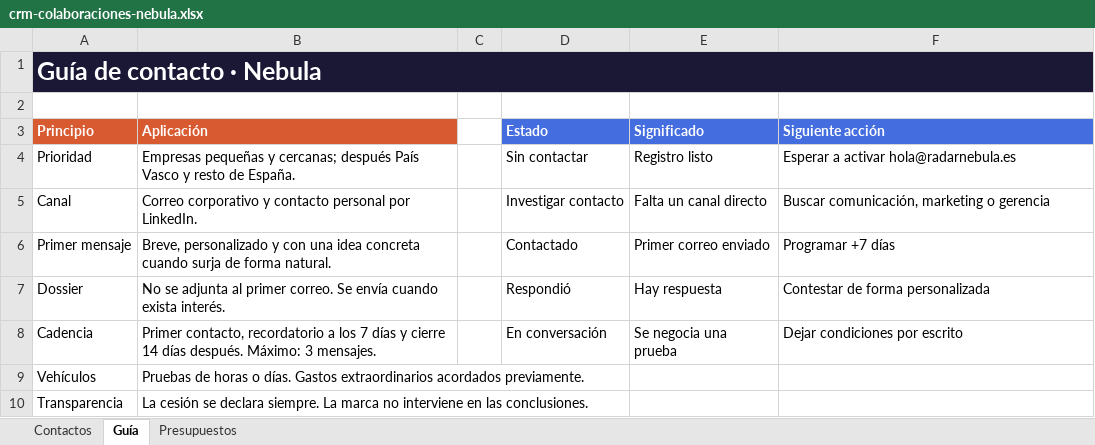
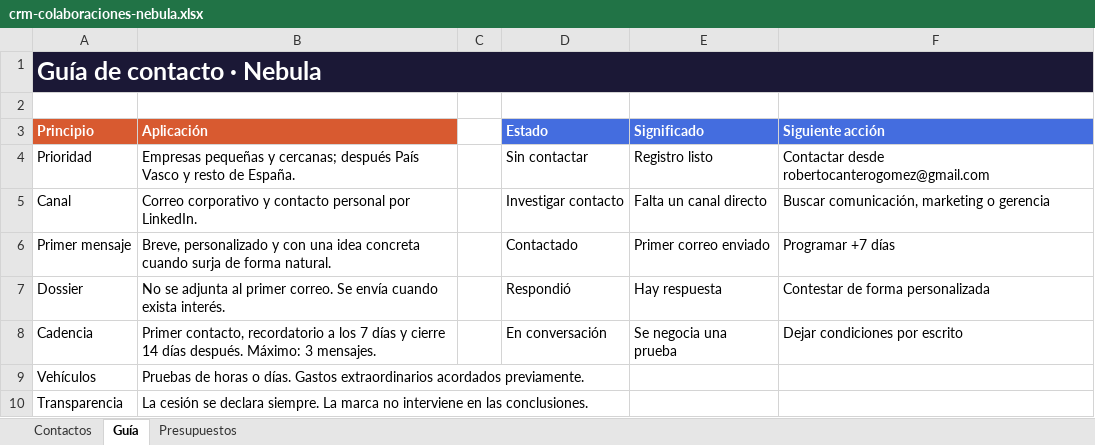
Before and after one commit to RobertoCantero82/nebula, an Excel workbook: documentacion/comercial/crm-colaboraciones-nebula.xlsx, sheet Guía, drawn as a sheet; values as stored, in another font and other column widths than the file's, no borders; the diff names each change by its address in the sheet, - before the commit and + after, or states it on an @@ line.

```diff
--- a/documentacion/comercial/crm-colaboraciones-nebula.xlsx (sheet Guía)
+++ b/documentacion/comercial/crm-colaboraciones-nebula.xlsx (sheet Guía)
-F4 (Siguiente acción): Esperar a activar hola@radarnebula.es
+F4 (Siguiente acción): Contactar desde robertocanterogomez@gmail.com
```
Also changed, not shown: sheet Contactos, 2 other files.
